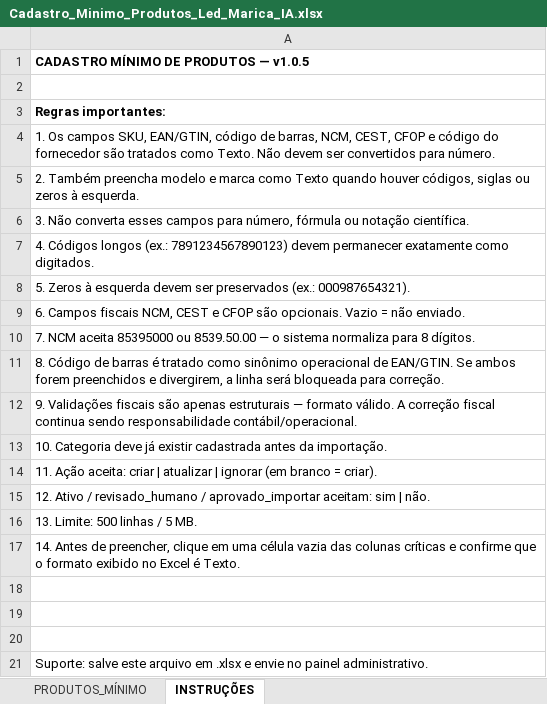
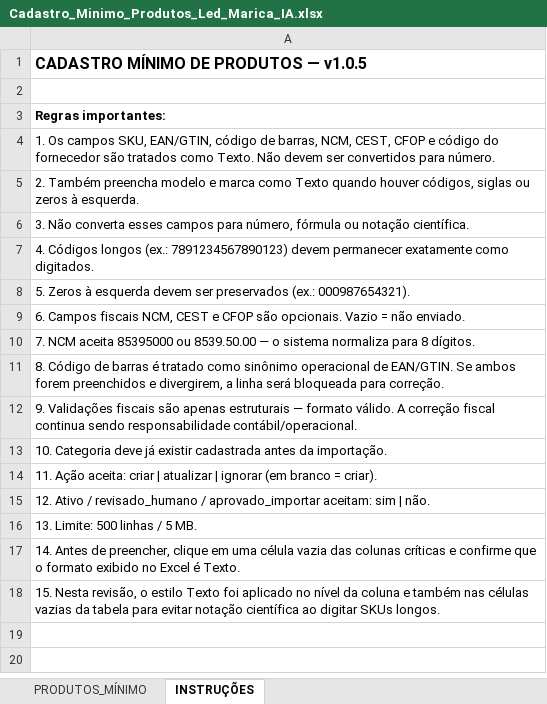
Before and after one commit to SauloMoreira/lumina-hub, an Excel workbook: public/templates/Cadastro_Minimo_Produtos_Led_Marica_IA.xlsx, sheet INSTRUÇÕES, drawn as a sheet; values as stored, in another font and other column widths than the file's, no borders; removed rows and columns are numbered as before the commit, all else as after; the diff names each change by its address in the sheet, - before the commit and + after, or states it on an @@ line.

```diff
--- a/public/templates/Cadastro_Minimo_Produtos_Led_Marica_IA.xlsx (sheet INSTRUÇÕES)
+++ b/public/templates/Cadastro_Minimo_Produtos_Led_Marica_IA.xlsx (sheet INSTRUÇÕES)
@@ A1 text size: larger @@
-row 18: (empty)
-row 19: (empty)
-row 20: (empty)
-A18: Suporte: salve este arquivo em .xlsx e envie no painel administrativo.
+A18: 15. Nesta revisão, o estilo Texto foi aplicado no nível da coluna e também nas células vazias da tabela para evitar notação científica ao digitar SKUs longos.
```
Also changed, not shown: sheet PRODUTOS_MÍNIMO.
